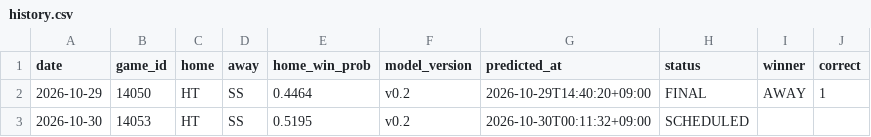
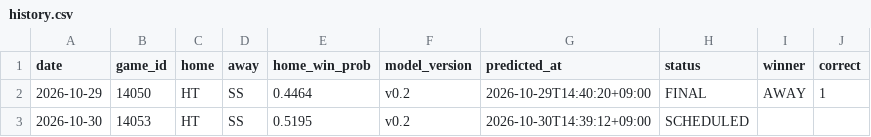
Before and after one commit to kimminseo2323-prog/2610_KBO_predict, a CSV file: data/public/history.csv, drawn as a sheet.

```diff
--- a/data/public/history.csv
+++ b/data/public/history.csv
@@ -2,2 +2,2 @@ date,game_id,home,away,home_win_prob,model_version,predicted_at,status,winner,co
 2026-10-29,14050,HT,SS,0.4464,v0.2,2026-10-29T14:40:20+09:00,FINAL,AWAY,1
-2026-10-30,14053,HT,SS,0.5195,v0.2,2026-10-30T00:11:32+09:00,SCHEDULED,,
+2026-10-30,14053,HT,SS,0.5195,v0.2,2026-10-30T14:39:12+09:00,SCHEDULED,,
```
Also changed, not shown: 2 other files.
